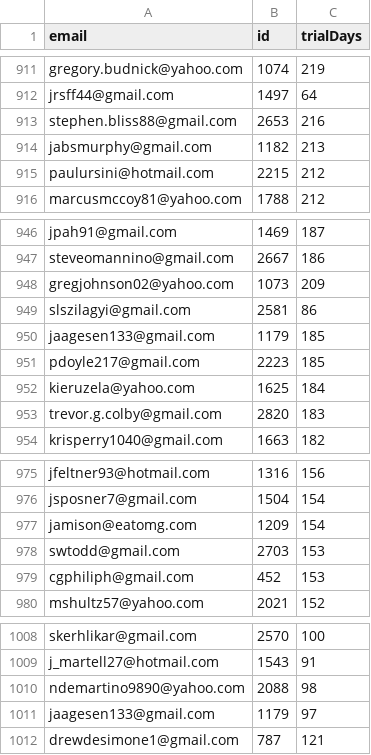
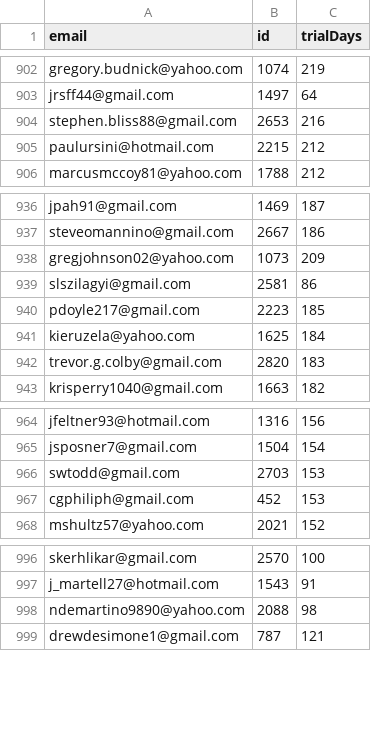
Before and after one commit to BrightMountainMedia/fdcareersV3, a CSV file: public/subscriptions.csv, drawn as a sheet; only a part is shown, gaps mark what is left out; the diff covers the shown part only; the diff names each change by its address in the sheet, - before the commit and + after, or states it on an @@ line.

```diff
--- a/public/subscriptions.csv
+++ b/public/subscriptions.csv
-row 914: jabsmurphy@gmail.com | 1182 | 213
-row 950: jaagesen133@gmail.com | 1179 | 185
-row 977: jamison@eatomg.com | 1209 | 154
-row 1011: jaagesen133@gmail.com | 1179 | 97
```
Also changed, not shown: 11 removed rows elsewhere in this file.
